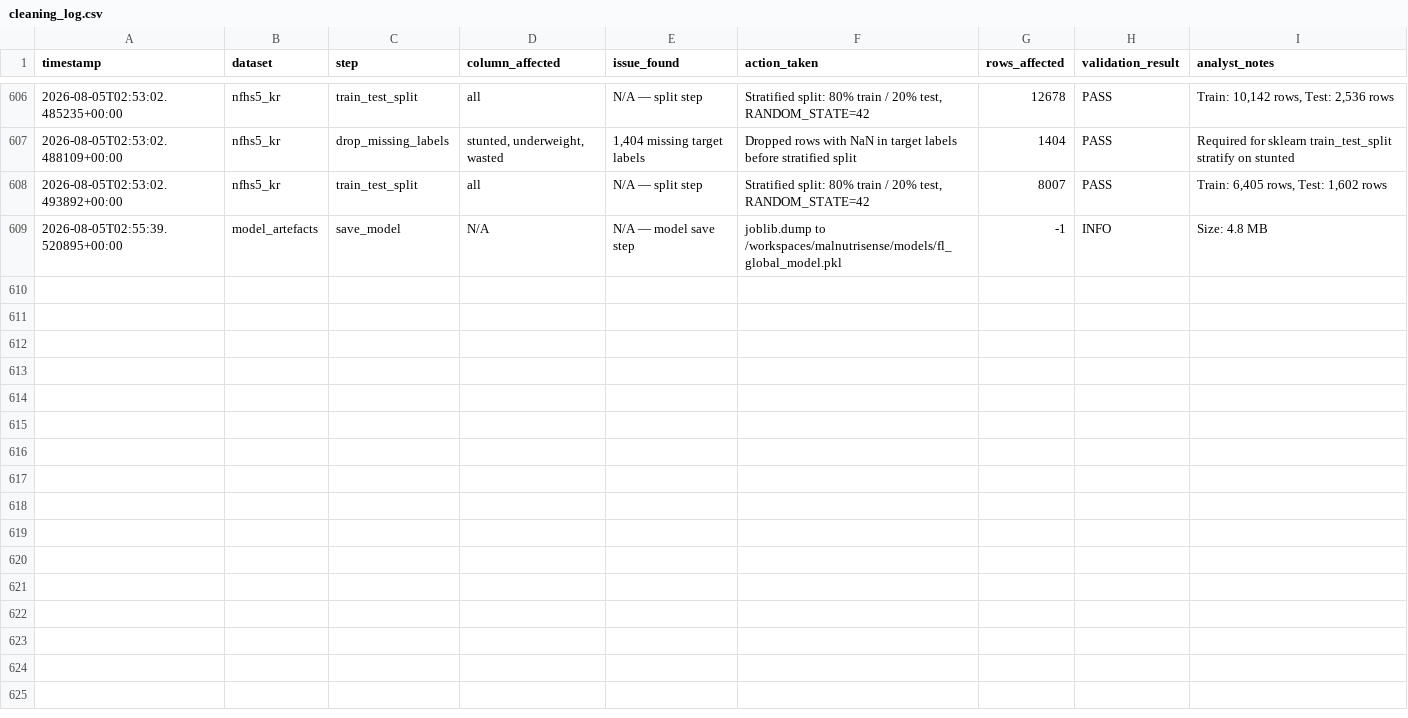
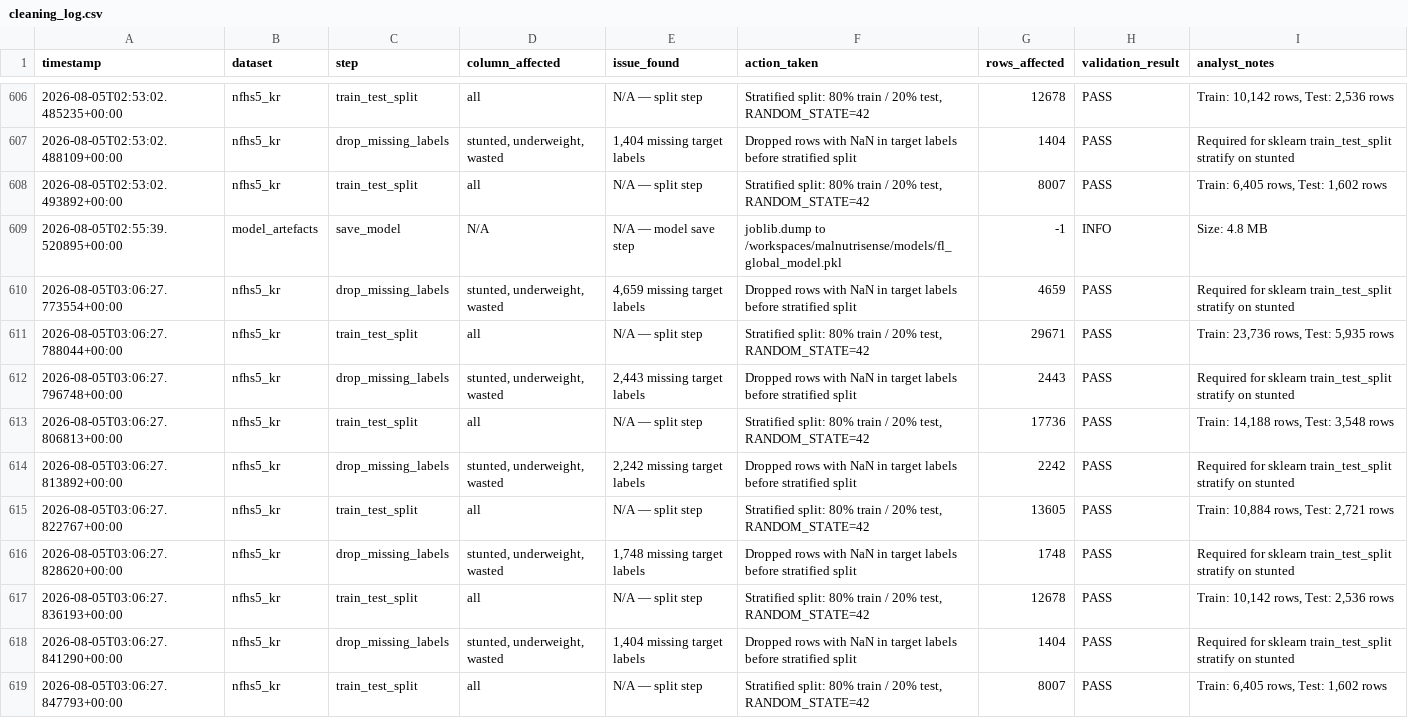
Before and after one commit to VinodhKumar-G/malnutrisense, a CSV file: reports/cleaning_log.csv, drawn as a sheet; only a part is shown, gaps mark what is left out; the diff names each change by its address in the sheet, - before the commit and + after, or states it on an @@ line.

Commit message:
feat(fl): add federated analysis notebook with convergence curve and state comparison

```diff
--- a/reports/cleaning_log.csv
+++ b/reports/cleaning_log.csv
+row 610: 2026-08-05T03:06:27.773554+00:00 | nfhs5_kr | drop_missing_labels | stunted, underweight, wasted | 4,659 missing target labels | Dropped rows with NaN in target labels before stratified split | 4659 | PASS | Required for sklearn train_test_split stratify on stunted
+row 611: 2026-08-05T03:06:27.788044+00:00 | nfhs5_kr | train_test_split | all | N/A — split step | Stratified split: 80% train / 20% test, RANDOM_STATE=42 | 29671 | PASS | Train: 23,736 rows, Test: 5,935 rows
+row 612: 2026-08-05T03:06:27.796748+00:00 | nfhs5_kr | drop_missing_labels | stunted, underweight, wasted | 2,443 missing target labels | Dropped rows with NaN in target labels before stratified split | 2443 | PASS | Required for sklearn train_test_split stratify on stunted
+row 613: 2026-08-05T03:06:27.806813+00:00 | nfhs5_kr | train_test_split | all | N/A — split step | Stratified split: 80% train / 20% test, RANDOM_STATE=42 | 17736 | PASS | Train: 14,188 rows, Test: 3,548 rows
+row 614: 2026-08-05T03:06:27.813892+00:00 | nfhs5_kr | drop_missing_labels | stunted, underweight, wasted | 2,242 missing target labels | Dropped rows with NaN in target labels before stratified split | 2242 | PASS | Required for sklearn train_test_split stratify on stunted
+row 615: 2026-08-05T03:06:27.822767+00:00 | nfhs5_kr | train_test_split | all | N/A — split step | Stratified split: 80% train / 20% test, RANDOM_STATE=42 | 13605 | PASS | Train: 10,884 rows, Test: 2,721 rows
+row 616: 2026-08-05T03:06:27.828620+00:00 | nfhs5_kr | drop_missing_labels | stunted, underweight, wasted | 1,748 missing target labels | Dropped rows with NaN in target labels before stratified split | 1748 | PASS | Required for sklearn train_test_split stratify on stunted
+row 617: 2026-08-05T03:06:27.836193+00:00 | nfhs5_kr | train_test_split | all | N/A — split step | Stratified split: 80% train / 20% test, RANDOM_STATE=42 | 12678 | PASS | Train: 10,142 rows, Test: 2,536 rows
+row 618: 2026-08-05T03:06:27.841290+00:00 | nfhs5_kr | drop_missing_labels | stunted, underweight, wasted | 1,404 missing target labels | Dropped rows with NaN in target labels before stratified split | 1404 | PASS | Required for sklearn train_test_split stratify on stunted
+row 619: 2026-08-05T03:06:27.847793+00:00 | nfhs5_kr | train_test_split | all | N/A — split step | Stratified split: 80% train / 20% test, RANDOM_STATE=42 | 8007 | PASS | Train: 6,405 rows, Test: 1,602 rows
```
Also changed, not shown: 3 other files.
